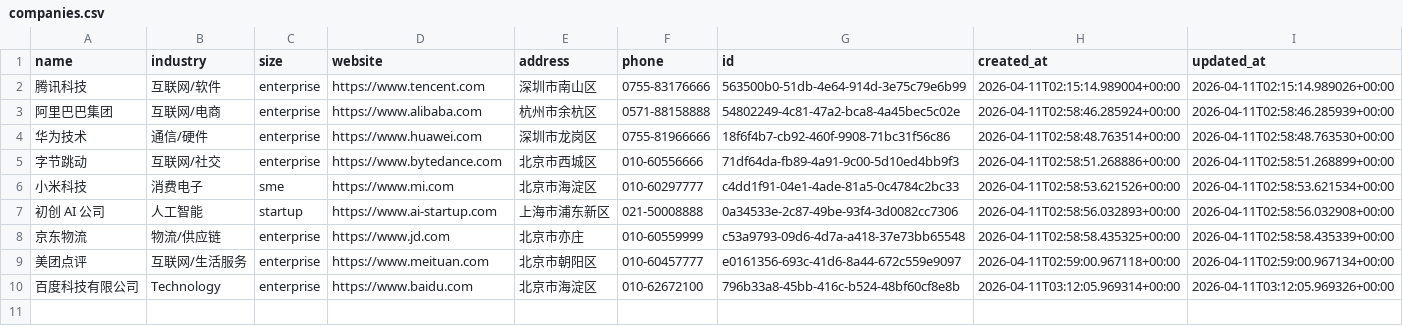
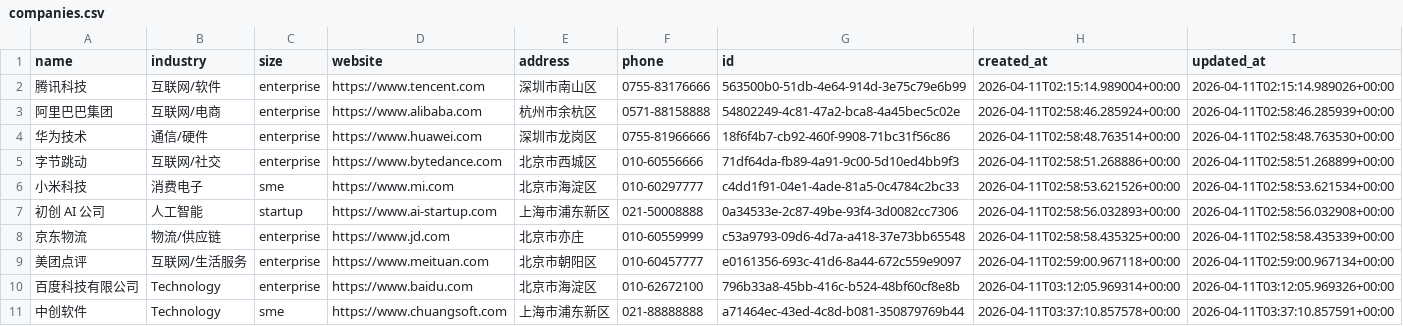
Before and after one commit to caochun/my-crm, a CSV file: companies.csv, drawn as a sheet; the diff names each change by its address in the sheet, - before the commit and + after, or states it on an @@ line.

```diff
--- a/companies.csv
+++ b/companies.csv
+row 11: 中创软件 | Technology | sme | https://www.chuangsoft.com | 上海市浦东新区 | 021-88888888 | a71464ec-43ed-4c8d-b081-350879769b44 | 2026-04-11T03:37:10.857578+00:00 | 2026-04-11T03:37:10.857591+00:00
```
Also changed, not shown: contacts.csv, deals.csv, 1 other file.
